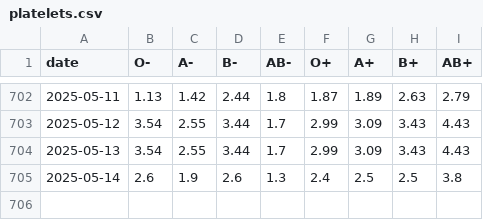
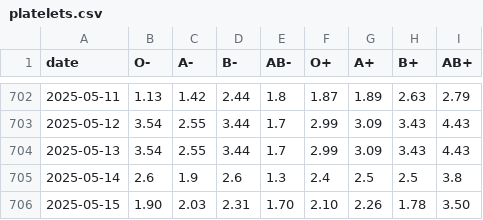
Before and after one commit to svenlatham/nhsbt-blood-levels, a CSV file: platelets.csv, drawn as a sheet; only a part is shown, gaps mark what is left out; the diff names each change by its address in the sheet, - before the commit and + after, or states it on an @@ line.

```diff
--- a/platelets.csv
+++ b/platelets.csv
+row 706: 2025-05-15 | 1.90 | 2.03 | 2.31 | 1.70 | 2.10 | 2.26 | 1.78 | 3.50
```
Also changed, not shown: blood.csv.
